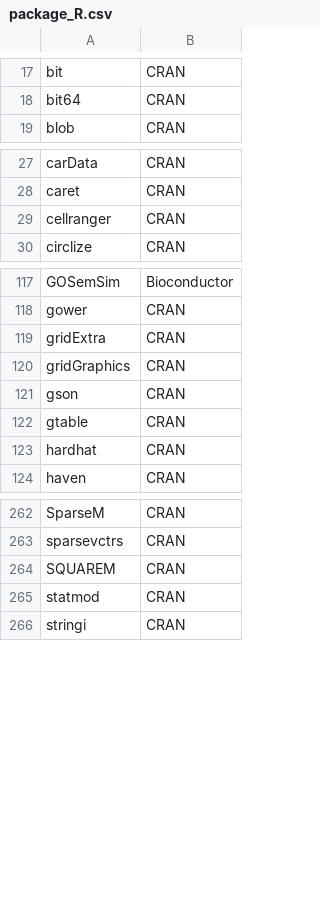
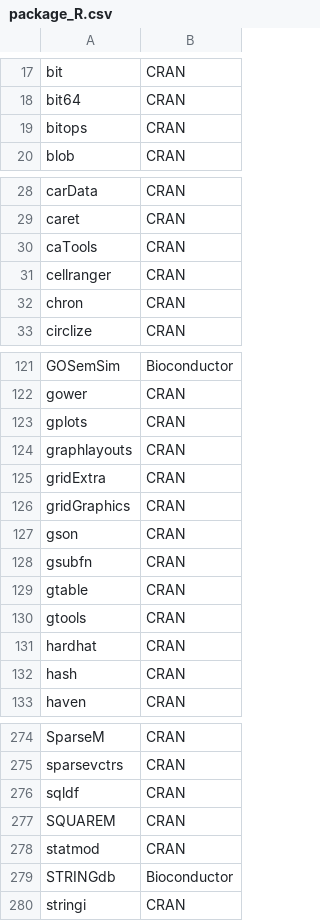
Before and after one commit to ABILiLab/AutoMATA, a CSV file: environment/package_R.csv, drawn as a sheet; only a part is shown, gaps mark what is left out; the diff covers the shown part only; the diff names each change by its address in the sheet, - before the commit and + after, or states it on an @@ line.

```diff
--- a/environment/package_R.csv
+++ b/environment/package_R.csv
+row 19: bitops | CRAN
+row 30: caTools | CRAN
+row 32: chron | CRAN
+row 123: gplots | CRAN
+row 124: graphlayouts | CRAN
+row 128: gsubfn | CRAN
+row 130: gtools | CRAN
+row 132: hash | CRAN
+row 276: sqldf | CRAN
+row 279: STRINGdb | Bioconductor
```
Also changed, not shown: 6 added rows elsewhere in this file, 2 other files.
